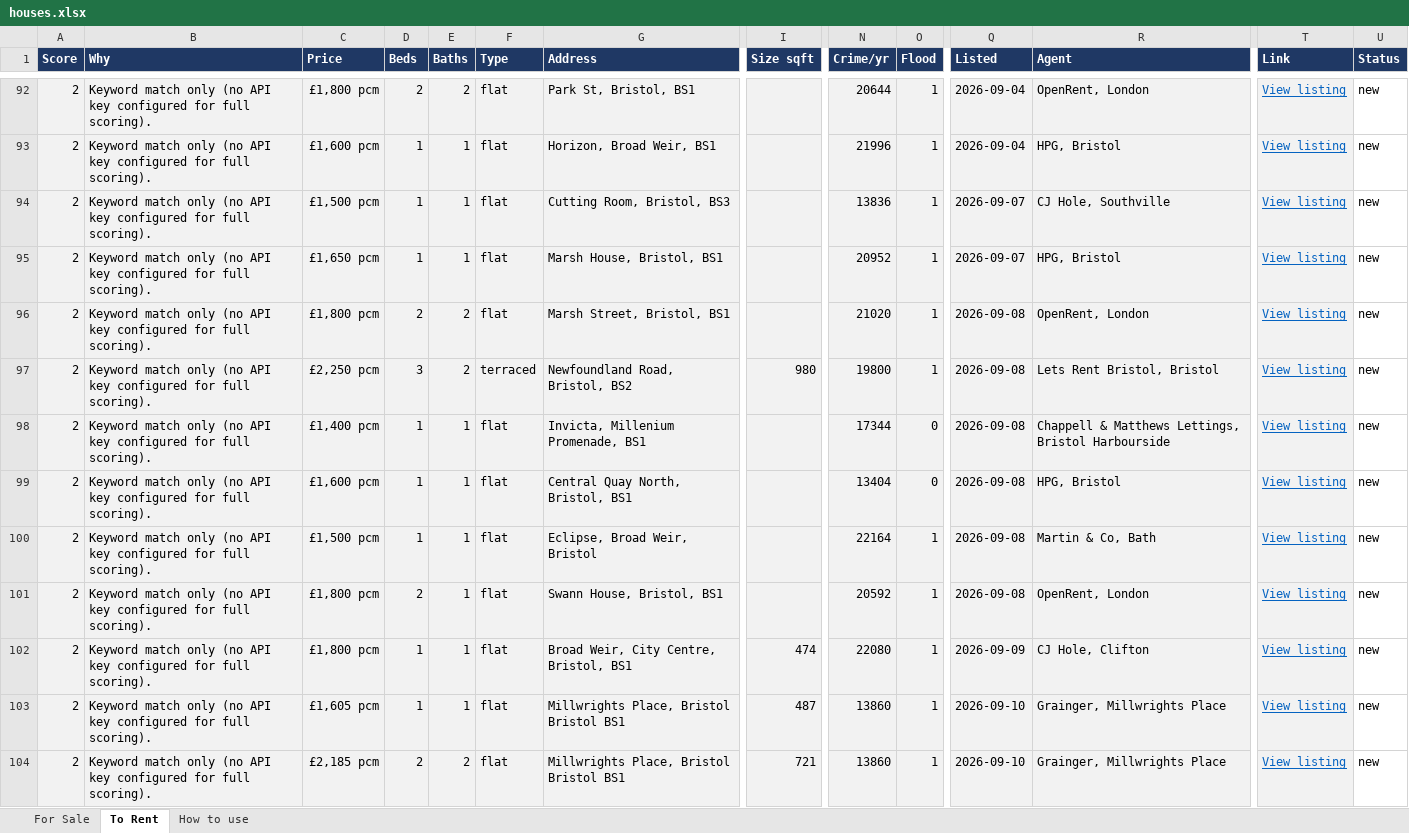
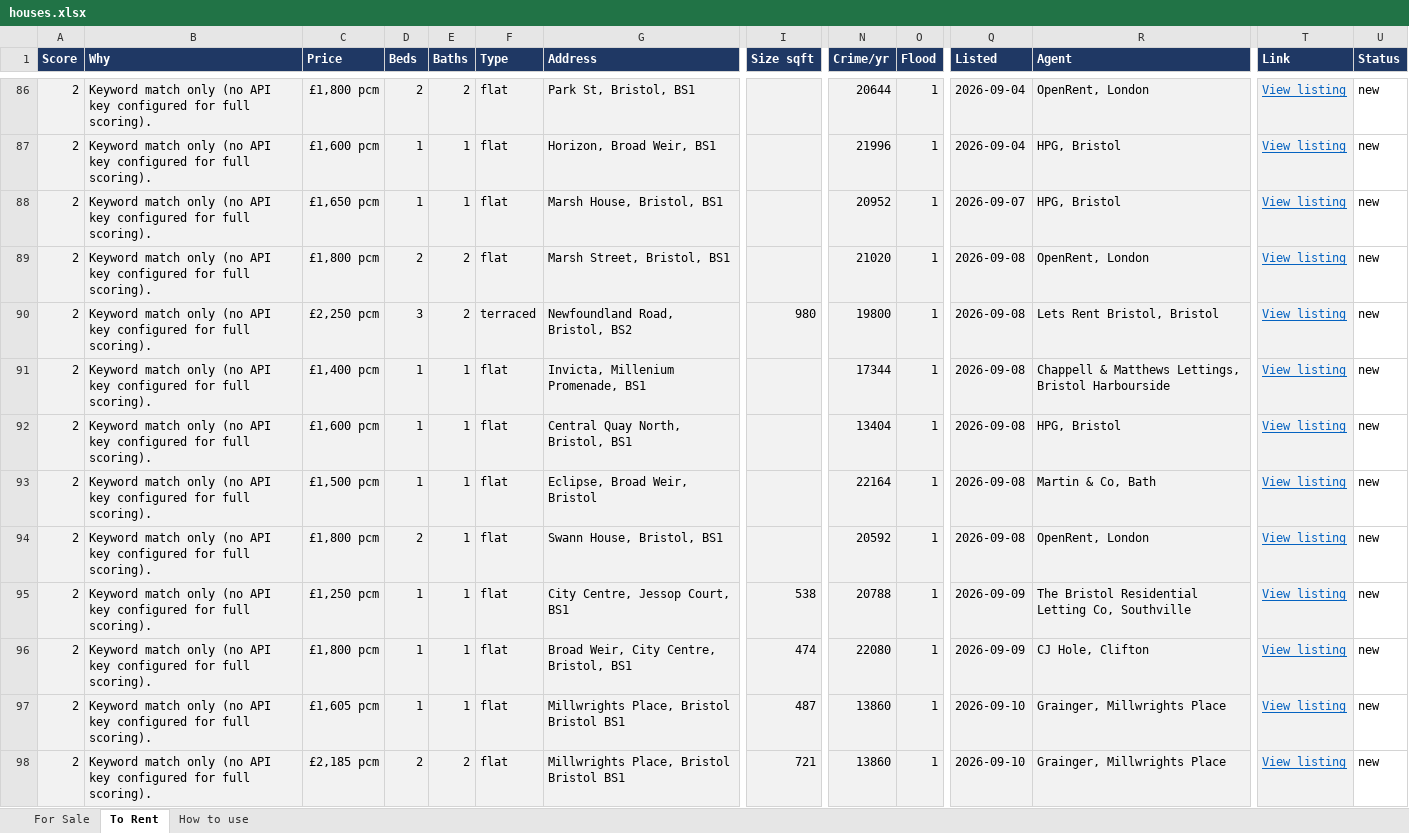
Before and after one commit to dcracknell/house_finder, an Excel workbook: data/houses.xlsx, sheet To Rent, drawn as a sheet; only a part is shown, gaps mark what is left out; values as stored, in another font and other column widths than the file's, no borders; addresses are those after the commit; rows hold the shown columns only; the diff covers the shown part only; the diff names each change by its address in the sheet, - before the commit and + after, or states it on an @@ line.

```diff
--- a/data/houses.xlsx (sheet To Rent)
+++ b/data/houses.xlsx (sheet To Rent)
@@ row 94 moved to row 105: 2 @@
-O91:O92 (Flood): 0
+O91:O92 (Flood): 1
+row 95: 2 | Keyword match only (no API key configured for full scoring). | £1,250 pcm | 1 | 1 | flat | City Centre, Jessop Court, BS1 | 538 | 20788 | 1 | 2026-09-09 | The Bristol Residential Letting Co, Southville | View listing | new
```
Also changed, not shown: 8 removed rows, 3 moved rows and 13 edited cells elsewhere in this sheet, hidden cells, 3 other files.
